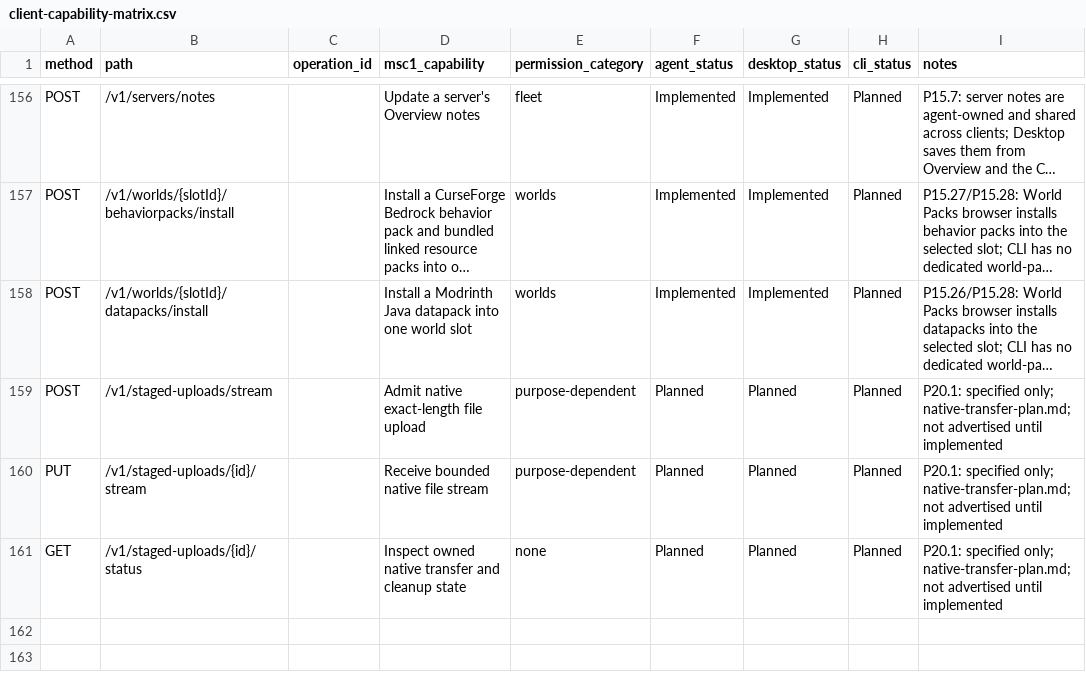
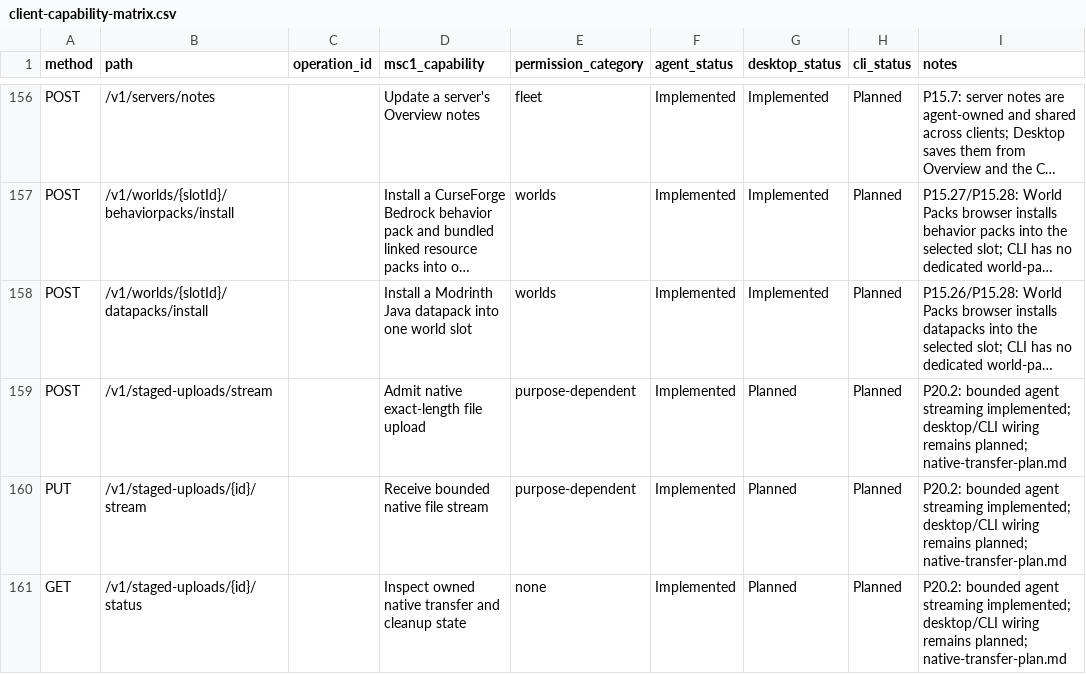
Before and after one commit to ctemple9/msc2, a CSV file: docs/msc2/client-capability-matrix.csv, drawn as a sheet; only a part is shown, gaps mark what is left out; long unchanged cells end in …; the diff names each change by its address in the sheet, - before the commit and + after, or states it on an @@ line.

Commit message:
P20.2: receive bounded uploads with incremental integrity checks

```diff
--- a/docs/msc2/client-capability-matrix.csv
+++ b/docs/msc2/client-capability-matrix.csv
-F159:F161 (agent_status): Planned
+F159:F161 (agent_status): Implemented
-I159:I161 (notes): P20.1: specified only; native-transfer-plan.md; not advertised until implemented
+I159:I161 (notes): P20.2: bounded agent streaming implemented; desktop/CLI wiring remains planned; native-transfer-plan.md
```
Also changed, not shown: 16 other files.
